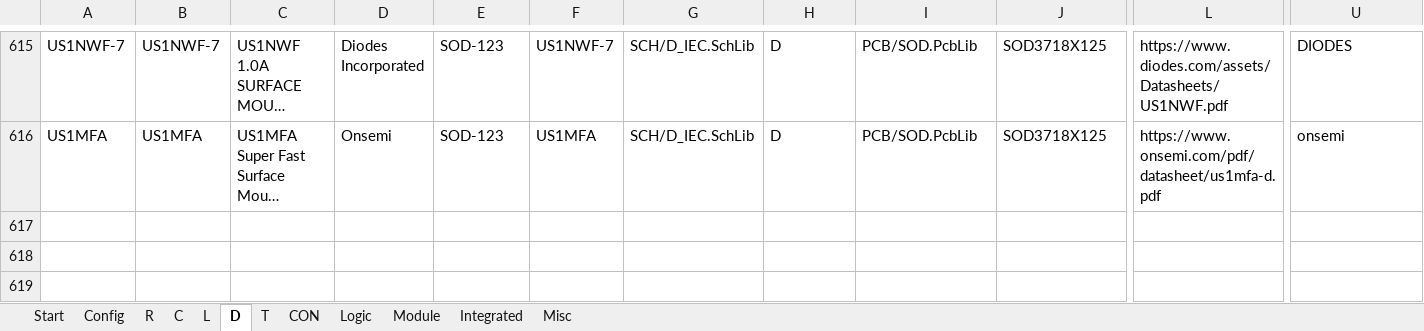
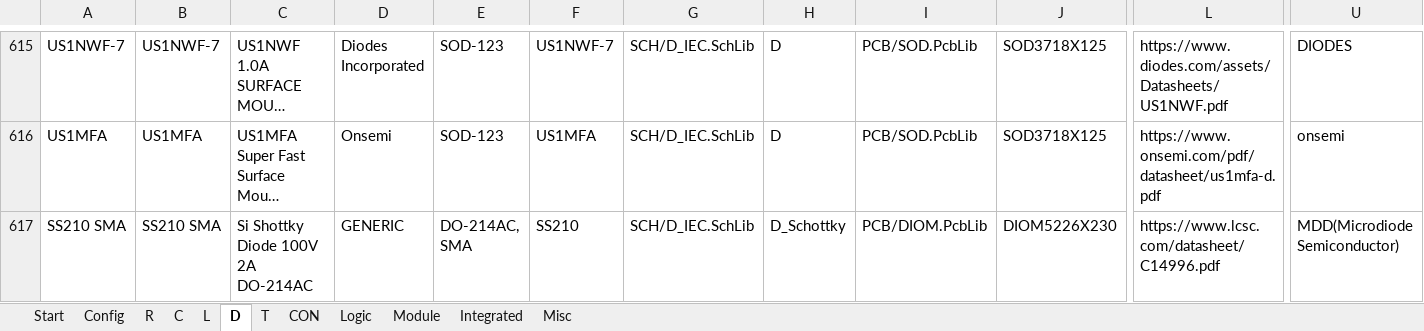
Before and after one commit to daniw/altium_lib, an Excel workbook: daniw_altium_lib.xlsx, sheet D, drawn as a sheet; only a part is shown, gaps mark what is left out; long unchanged cells end in …; values as stored, in another font and other column widths than the file's, no borders; rows hold the shown columns only; the diff names each change by its address in the sheet, - before the commit and + after, or states it on an @@ line.

Commit message:
SS210 SMA

```diff
--- a/daniw_altium_lib.xlsx (sheet D)
+++ b/daniw_altium_lib.xlsx (sheet D)
+row 617: SS210 SMA | SS210 SMA | Si Shottky Diode 100V 2A DO-214AC | GENERIC | DO-214AC, SMA | SS210 | SCH/D_IEC.SchLib | D_Schottky | PCB/DIOM.PcbLib | DIOM5226X230 | https://www.lcsc.com/datasheet/C14996.pdf | MDD(Microdiode Semiconductor)
```
